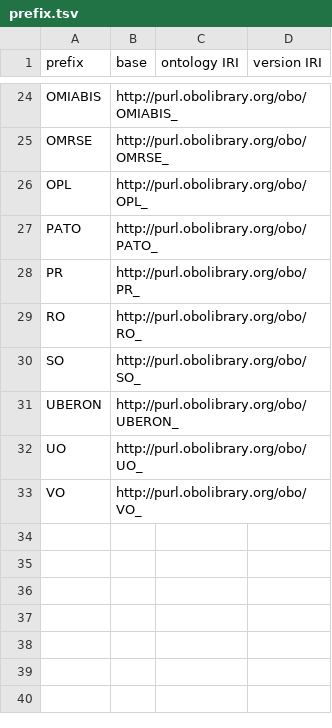
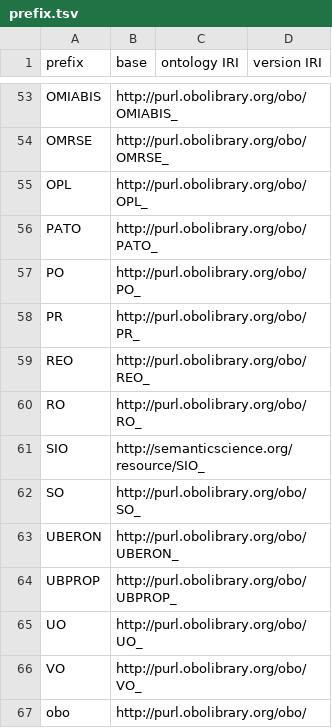
Before and after one commit to obi-ontology/obi, a TSV file: src/prefix.tsv, drawn as a sheet; only a part is shown, gaps mark what is left out; the diff covers the shown part only.

```diff
--- a/src/prefix.tsv
+++ b/src/prefix.tsv
@@ -27,7 +56,12 @@ OPL	http://purl.obolibrary.org/obo/OPL_
 PATO	http://purl.obolibrary.org/obo/PATO_		
+PO	http://purl.obolibrary.org/obo/PO_		
 PR	http://purl.obolibrary.org/obo/PR_		
+REO	http://purl.obolibrary.org/obo/REO_		
 RO	http://purl.obolibrary.org/obo/RO_		
+SIO	http://semanticscience.org/resource/SIO_		
 SO	http://purl.obolibrary.org/obo/SO_		
 UBERON	http://purl.obolibrary.org/obo/UBERON_		
+UBPROP	http://purl.obolibrary.org/obo/UBPROP_		
 UO	http://purl.obolibrary.org/obo/UO_		
 VO	http://purl.obolibrary.org/obo/VO_		
+obo	http://purl.obolibrary.org/obo/		
```
Also changed, not shown: 29 added rows elsewhere in this file, 3 other files.
